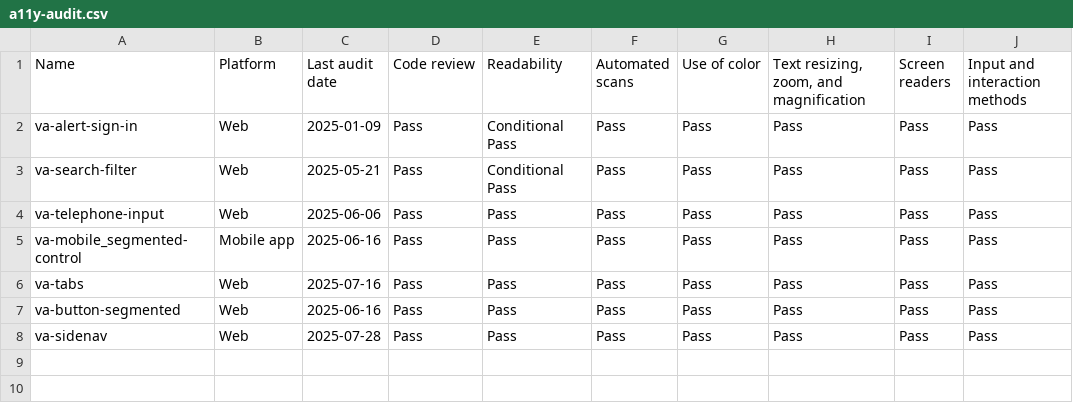
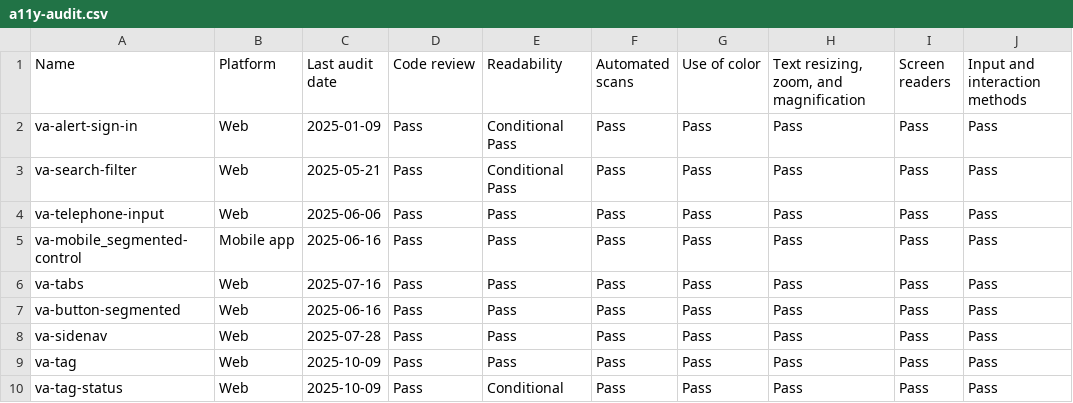
Before and after one commit to department-of-veterans-affairs/vets-design-system-documentation, a CSV file: src/_data/component-checklist/a11y/a11y-audit.csv, drawn as a sheet; the diff names each change by its address in the sheet, - before the commit and + after, or states it on an @@ line.

Commit message:
Add component checklist for Tag and Tag Status
Introduces component checklist YAML files for va-tag and va-tag-status, updates documentation to include checklist sections, and adds accessibility audit results for both components. Also improves accessibility guidance and related links in Tag Status documentation.

```diff
--- a/src/_data/component-checklist/a11y/a11y-audit.csv
+++ b/src/_data/component-checklist/a11y/a11y-audit.csv
+row 9: va-tag | Web | 2025-10-09 | Pass | Pass | Pass | Pass | Pass | Pass | Pass
+row 10: va-tag-status | Web | 2025-10-09 | Pass | Conditional | Pass | Pass | Pass | Pass | Pass
```
Also changed, not shown: 4 other files.
